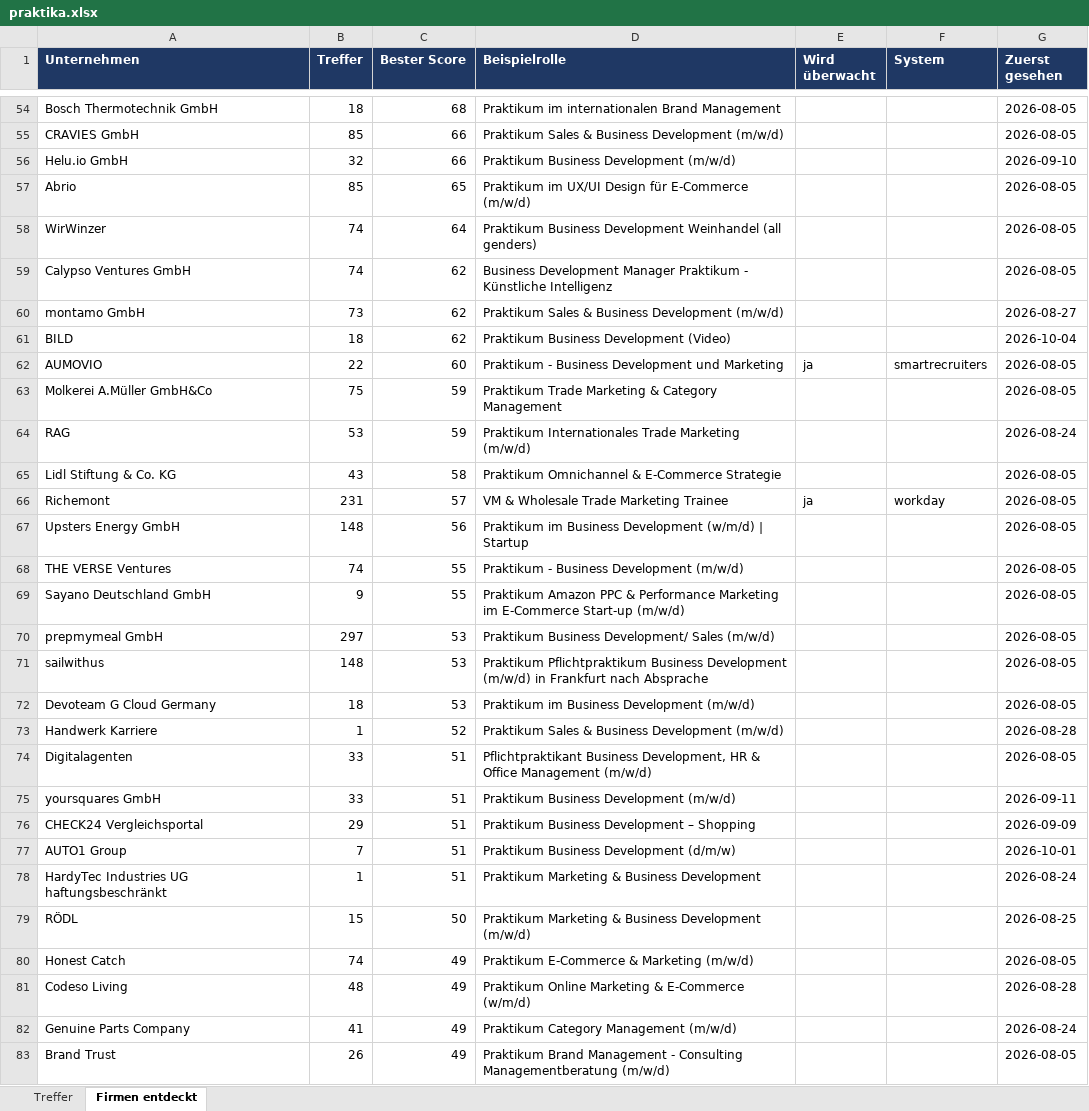
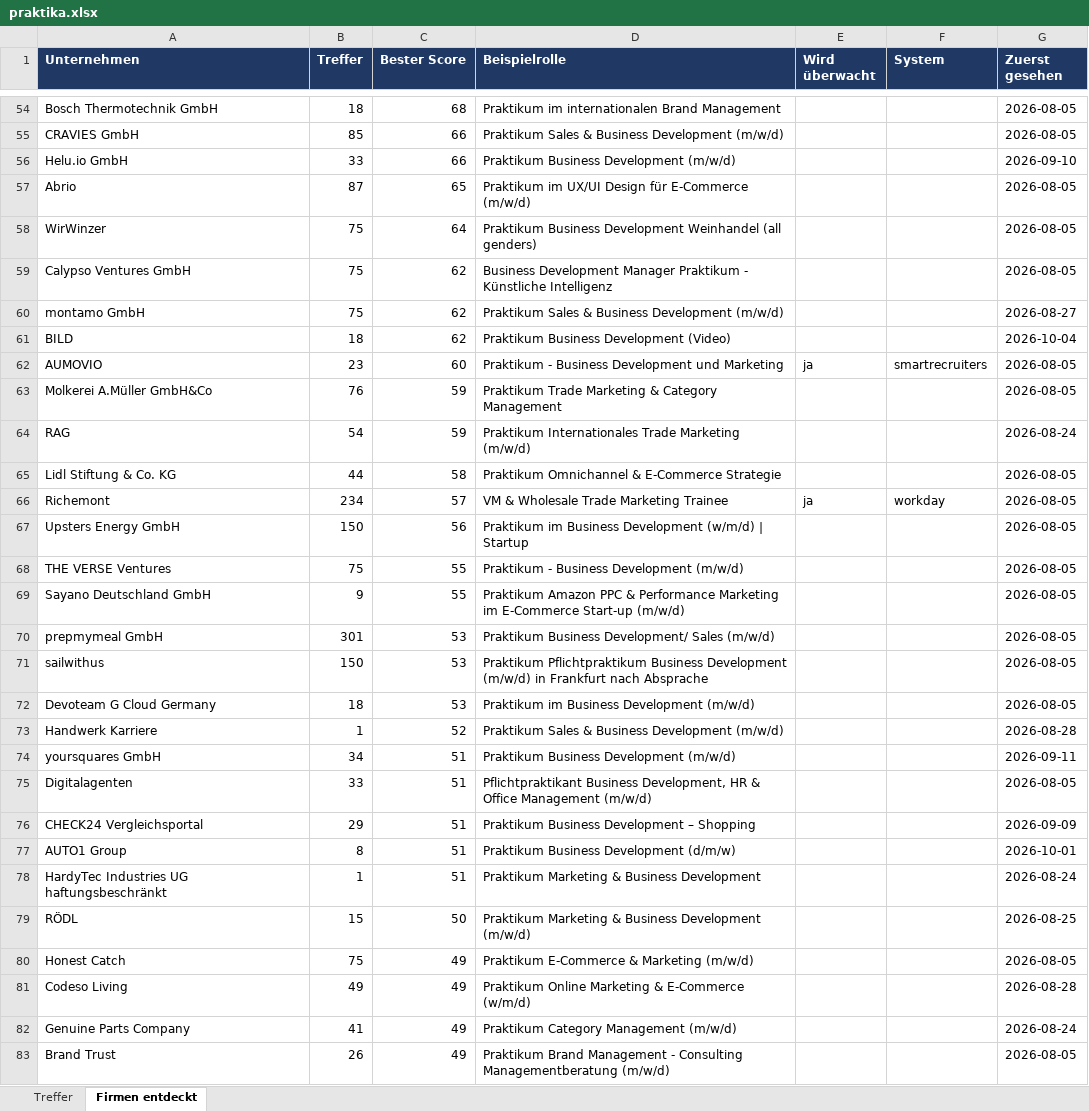
Before and after one commit to MathisKrug/Praktikum-Suchagent, an Excel workbook: docs/praktika.xlsx, sheet Firmen entdeckt, drawn as a sheet; only a part is shown, gaps mark what is left out; values as stored, in another font and other column widths than the file's, no borders; removed rows and columns are numbered as before the commit, all else as after; the diff covers the shown part only; the diff names each change by its address in the sheet, - before the commit and + after, or states it on an @@ line.

```diff
--- a/docs/praktika.xlsx (sheet Firmen entdeckt)
+++ b/docs/praktika.xlsx (sheet Firmen entdeckt)
-B56 (Treffer): 32
+B56 (Treffer): 33
-B57 (Treffer): 85
+B57 (Treffer): 87
-B58:B59 (Treffer): 74
+B58:B59 (Treffer): 75
-B60 (Treffer): 73
+B60 (Treffer): 75
-B62 (Treffer): 22
+B62 (Treffer): 23
-B63 (Treffer): 75
+B63 (Treffer): 76
-B64 (Treffer): 53
+B64 (Treffer): 54
-B65 (Treffer): 43
+B65 (Treffer): 44
-B66 (Treffer): 231
+B66 (Treffer): 234
-B67 (Treffer): 148
+B67 (Treffer): 150
-B68 (Treffer): 74
+B68 (Treffer): 75
-B70 (Treffer): 297
+B70 (Treffer): 301
-B71 (Treffer): 148
+B71 (Treffer): 150
+row 74: yoursquares GmbH | 34 | 51 | Praktikum Business Development (m/w/d) |  |  | 2026-09-11
-row 75: yoursquares GmbH | 33 | 51 | Praktikum Business Development (m/w/d) |  |  | 2026-09-11
-B77 (Treffer): 7
+B77 (Treffer): 8
-B80 (Treffer): 74
+B80 (Treffer): 75
-B81 (Treffer): 48
+B81 (Treffer): 49
```
Also changed, not shown: 36 edited cells elsewhere in this sheet, sheet Treffer, 2 other files.
